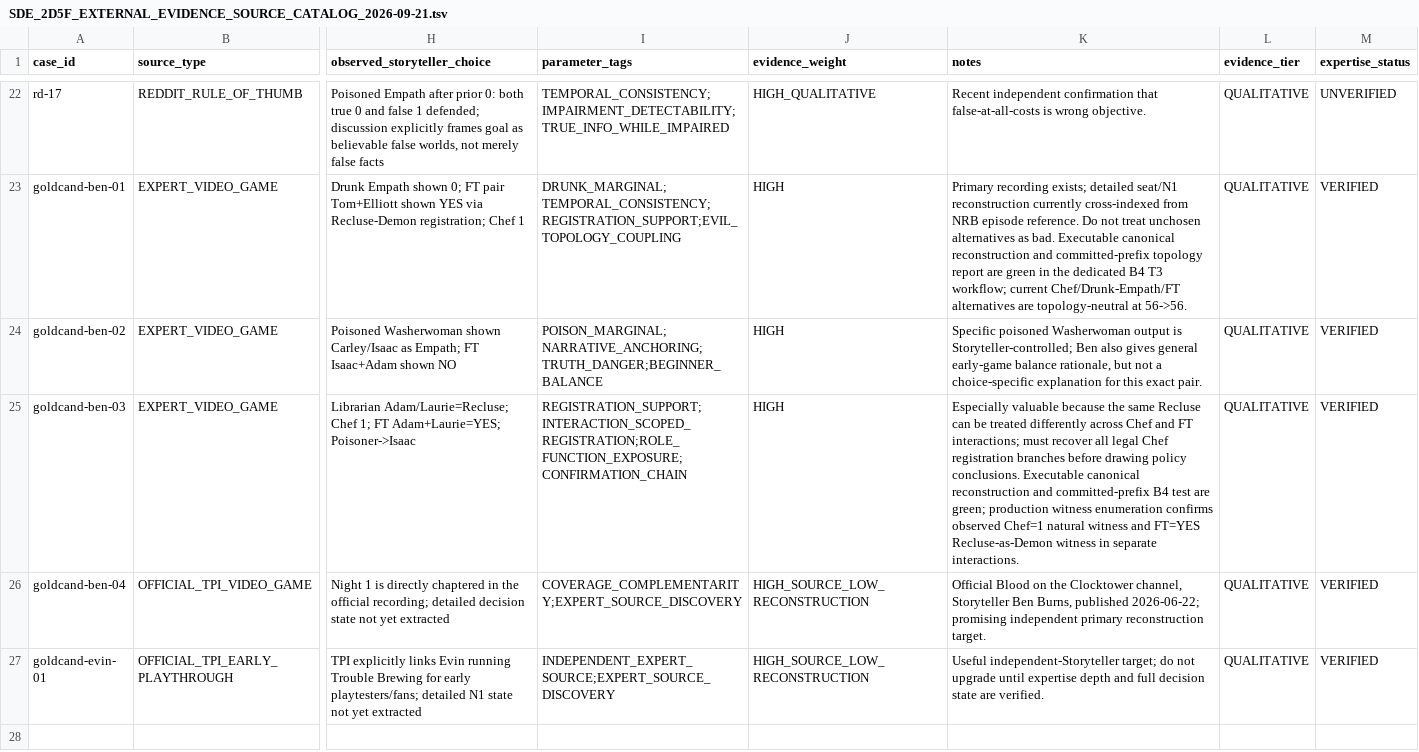
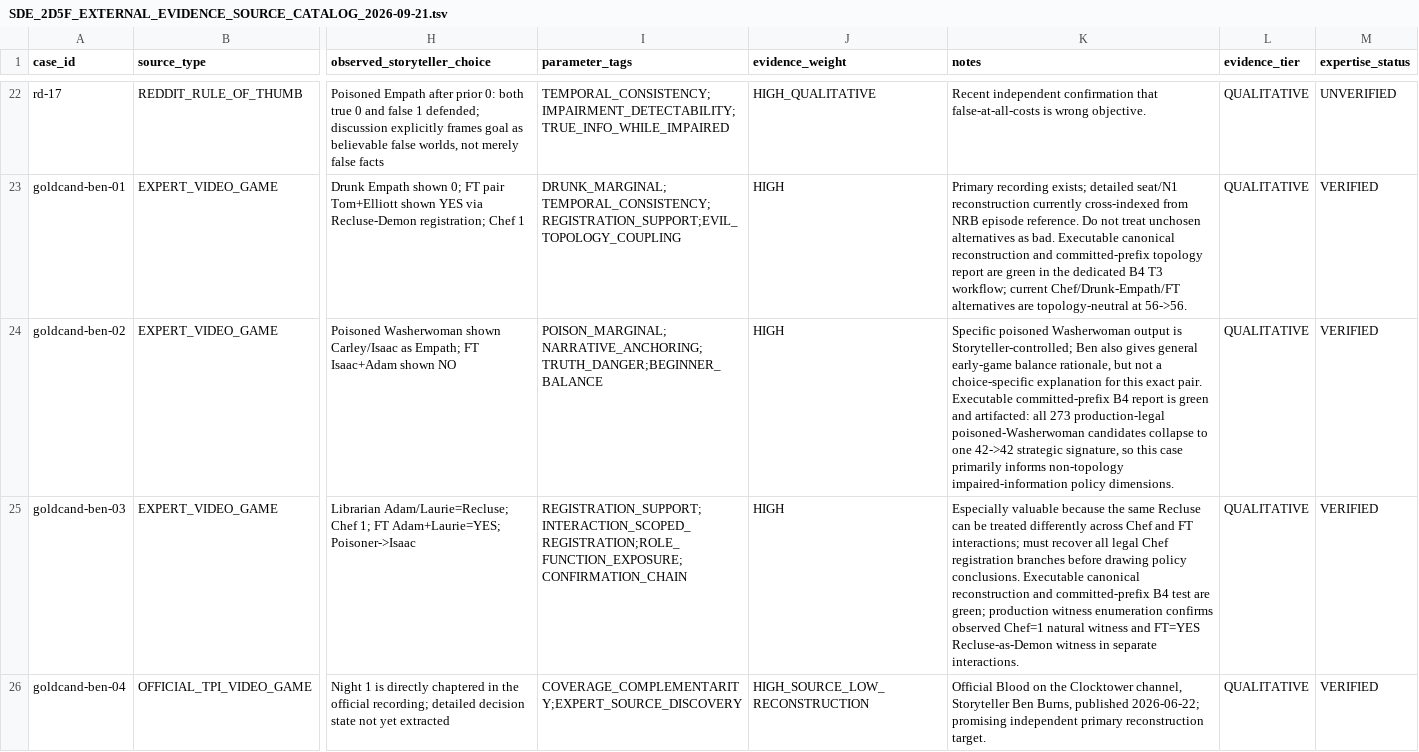
Before and after one commit to Jazz0006/CampBoardGameHost, a TSV file: docs/SDE_2D5F_EXTERNAL_EVIDENCE_SOURCE_CATALOG_2026-09-21.tsv, drawn as a sheet; only a part is shown, gaps mark what is left out; the shorter side is filled out with more unchanged rows; the diff names each change by its address in the sheet, - before the commit and + after, or states it on an @@ line.

Commit message:
docs: record Human Remains executable evidence

```diff
--- a/docs/SDE_2D5F_EXTERNAL_EVIDENCE_SOURCE_CATALOG_2026-09-21.tsv
+++ b/docs/SDE_2D5F_EXTERNAL_EVIDENCE_SOURCE_CATALOG_2026-09-21.tsv
-K24 (notes): …exact pair.
+K24 (notes): …exact pair. Executable committed-prefix B4 report is green and artifacted: all 273 production-legal poisoned-Washerwoman candidates collapse to one 42->42 strategic signature, so this case primarily informs non-topology impaired-information policy dimensions.
```
